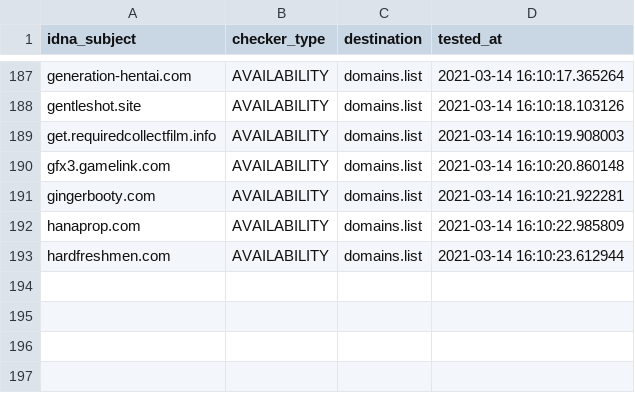
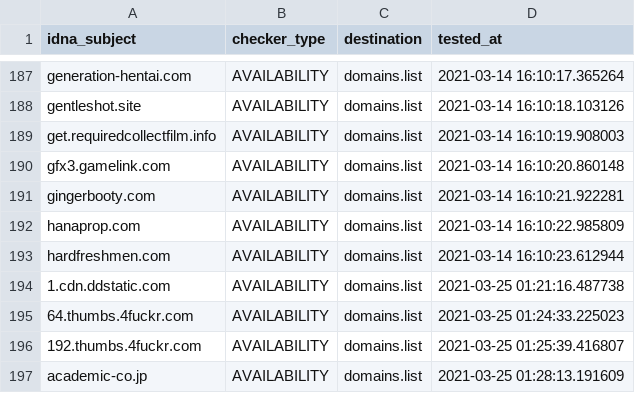
Before and after one commit to Ultimate-Hosts-Blacklist/smed79_blacklist_nsfw, a CSV file: .pyfunceble/inactive.csv, drawn as a sheet; only a part is shown, gaps mark what is left out.

```diff
--- a/.pyfunceble/inactive.csv
+++ b/.pyfunceble/inactive.csv
@@ -193 +193,5 @@ hanaprop.com,AVAILABILITY,domains.list,2021-03-14 16:10:22.985809
 hardfreshmen.com,AVAILABILITY,domains.list,2021-03-14 16:10:23.612944
+1.cdn.ddstatic.com,AVAILABILITY,domains.list,2021-03-25 01:21:16.487738
+64.thumbs.4fuckr.com,AVAILABILITY,domains.list,2021-03-25 01:24:33.225023
+192.thumbs.4fuckr.com,AVAILABILITY,domains.list,2021-03-25 01:25:39.416807
+academic-co.jp,AVAILABILITY,domains.list,2021-03-25 01:28:13.191609
```
Also changed, not shown: 23 other files.
